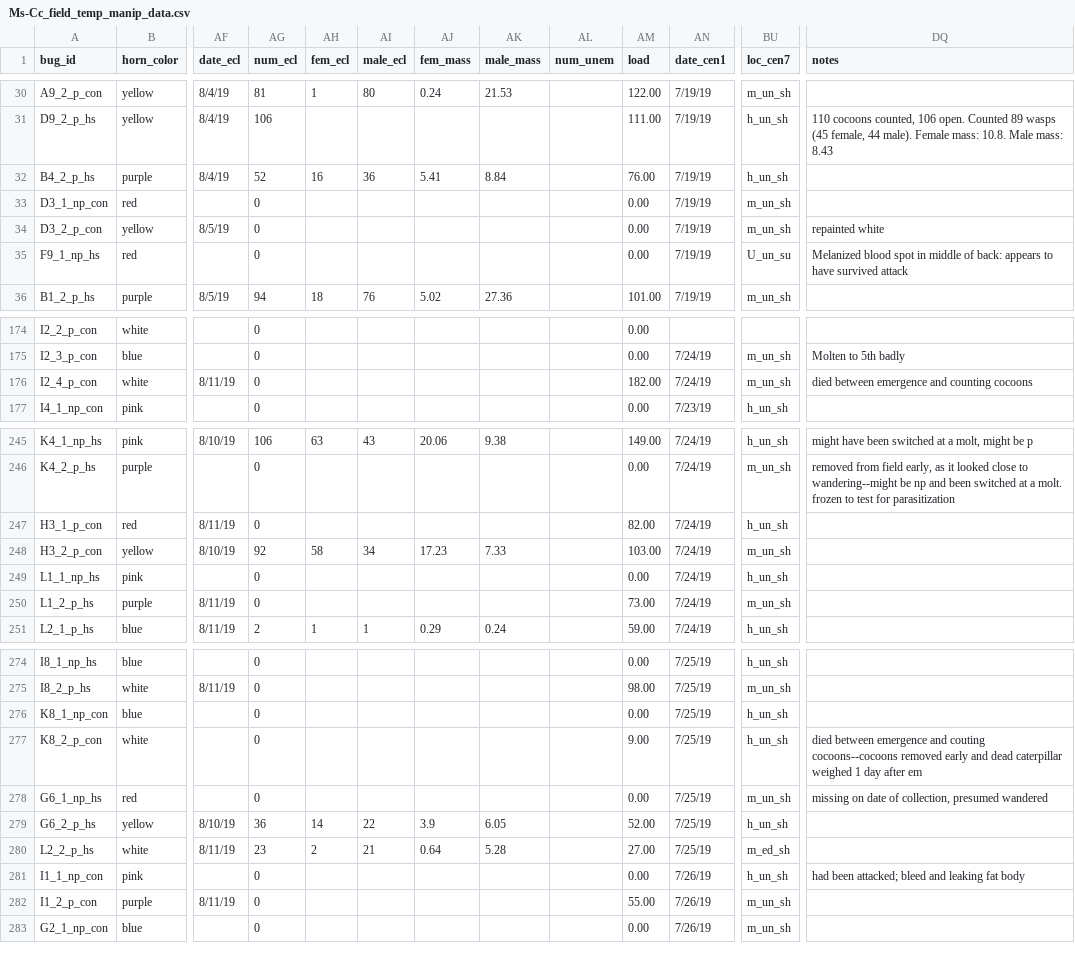
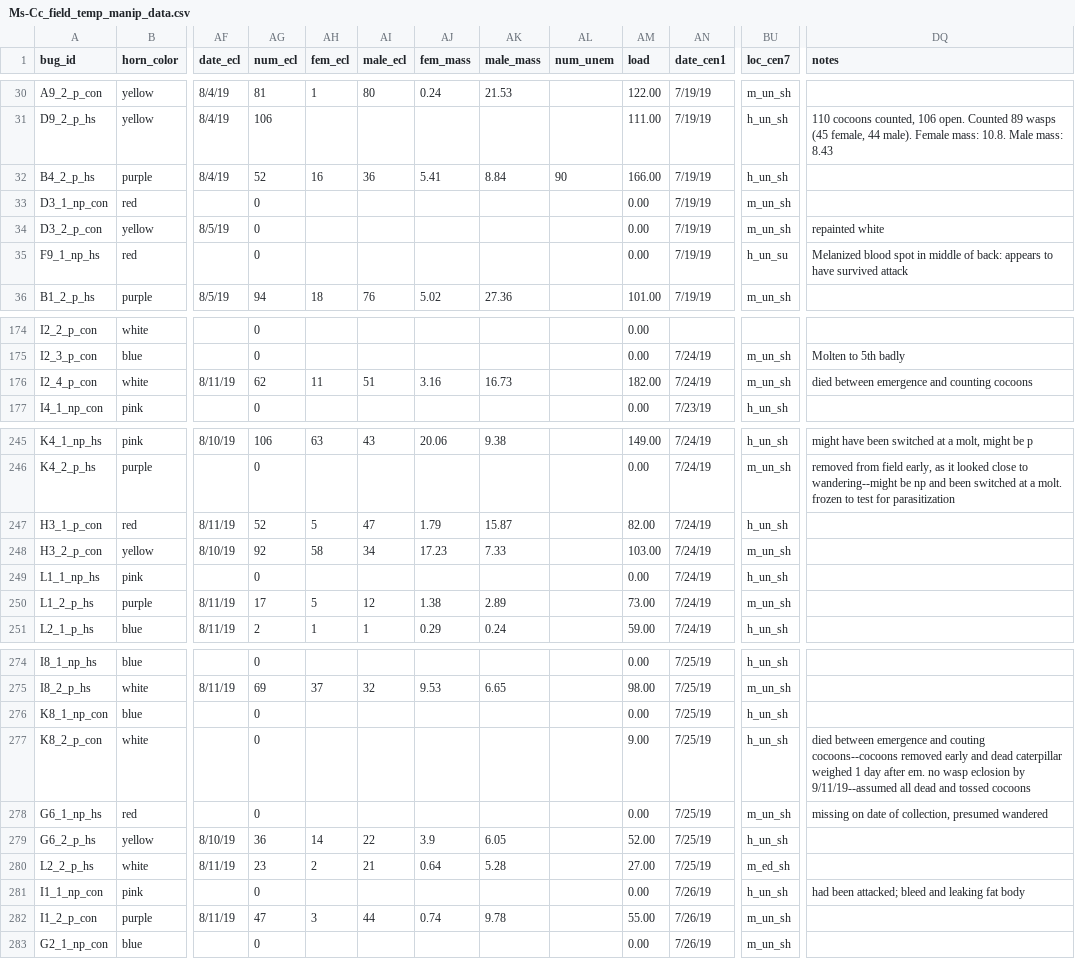
Before and after one commit to melmoore/Ms-Cc_field_temp_manip, a CSV file: data/Ms-Cc_field_temp_manip_data.csv, drawn as a sheet; only a part is shown, gaps mark what is left out; the diff covers the shown part only; the diff names each change by its address in the sheet, - before the commit and + after, or states it on an @@ line.

```diff
--- a/data/Ms-Cc_field_temp_manip_data.csv
+++ b/data/Ms-Cc_field_temp_manip_data.csv
-AL32 (num_unem): (empty)
+AL32 (num_unem): 90
-AM32 (load): 76.00
+AM32 (load): 166.00
-BU35 (loc_cen7): U_un_su
+BU35 (loc_cen7): h_un_su
-AG176 (num_ecl): 0
+AG176 (num_ecl): 62
-AH176 (fem_ecl): (empty)
+AH176 (fem_ecl): 11
-AI176 (male_ecl): (empty)
+AI176 (male_ecl): 51
-AJ176 (fem_mass): (empty)
+AJ176 (fem_mass): 3.16
-AK176 (male_mass): (empty)
+AK176 (male_mass): 16.73
-AG247 (num_ecl): 0
+AG247 (num_ecl): 52
-AH247 (fem_ecl): (empty)
+AH247 (fem_ecl): 5
-AI247 (male_ecl): (empty)
+AI247 (male_ecl): 47
-AJ247 (fem_mass): (empty)
+AJ247 (fem_mass): 1.79
-AK247 (male_mass): (empty)
+AK247 (male_mass): 15.87
-AG250 (num_ecl): 0
+AG250 (num_ecl): 17
-AH250 (fem_ecl): (empty)
+AH250 (fem_ecl): 5
-AI250 (male_ecl): (empty)
+AI250 (male_ecl): 12
-AJ250 (fem_mass): (empty)
+AJ250 (fem_mass): 1.38
-AK250 (male_mass): (empty)
+AK250 (male_mass): 2.89
-AG275 (num_ecl): 0
+AG275 (num_ecl): 69
-AH275 (fem_ecl): (empty)
+AH275 (fem_ecl): 37
-AI275 (male_ecl): (empty)
+AI275 (male_ecl): 32
-AJ275 (fem_mass): (empty)
+AJ275 (fem_mass): 9.53
-AK275 (male_mass): (empty)
+AK275 (male_mass): 6.65
-DQ277 (notes): …day after em
+DQ277 (notes): …day after em. no wasp eclosion by 9/11/19--assumed all dead and tossed cocoons
-AG282 (num_ecl): 0
+AG282 (num_ecl): 47
-AH282 (fem_ecl): (empty)
+AH282 (fem_ecl): 3
-AI282 (male_ecl): (empty)
+AI282 (male_ecl): 44
-AJ282 (fem_mass): (empty)
+AJ282 (fem_mass): 0.74
-AK282 (male_mass): (empty)
+AK282 (male_mass): 9.78
```
Also changed, not shown: 44 edited cells elsewhere in this file.
